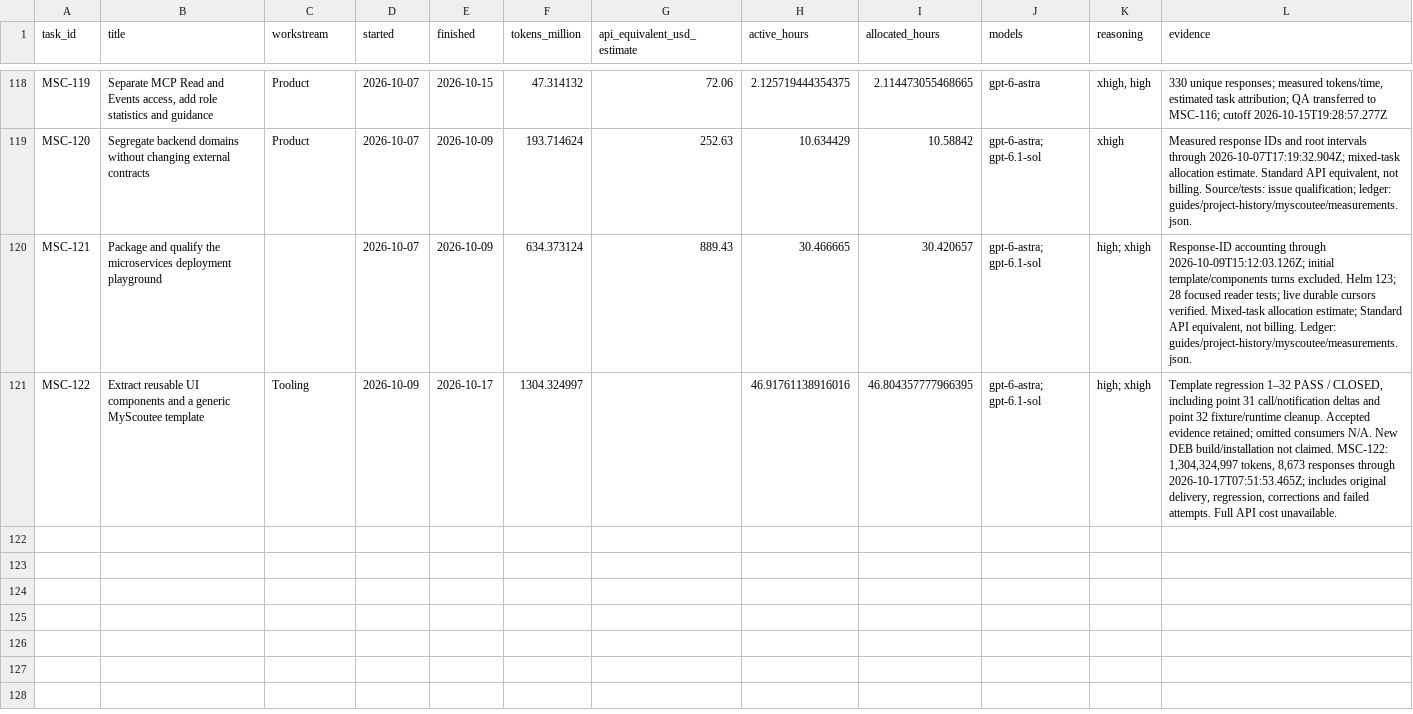
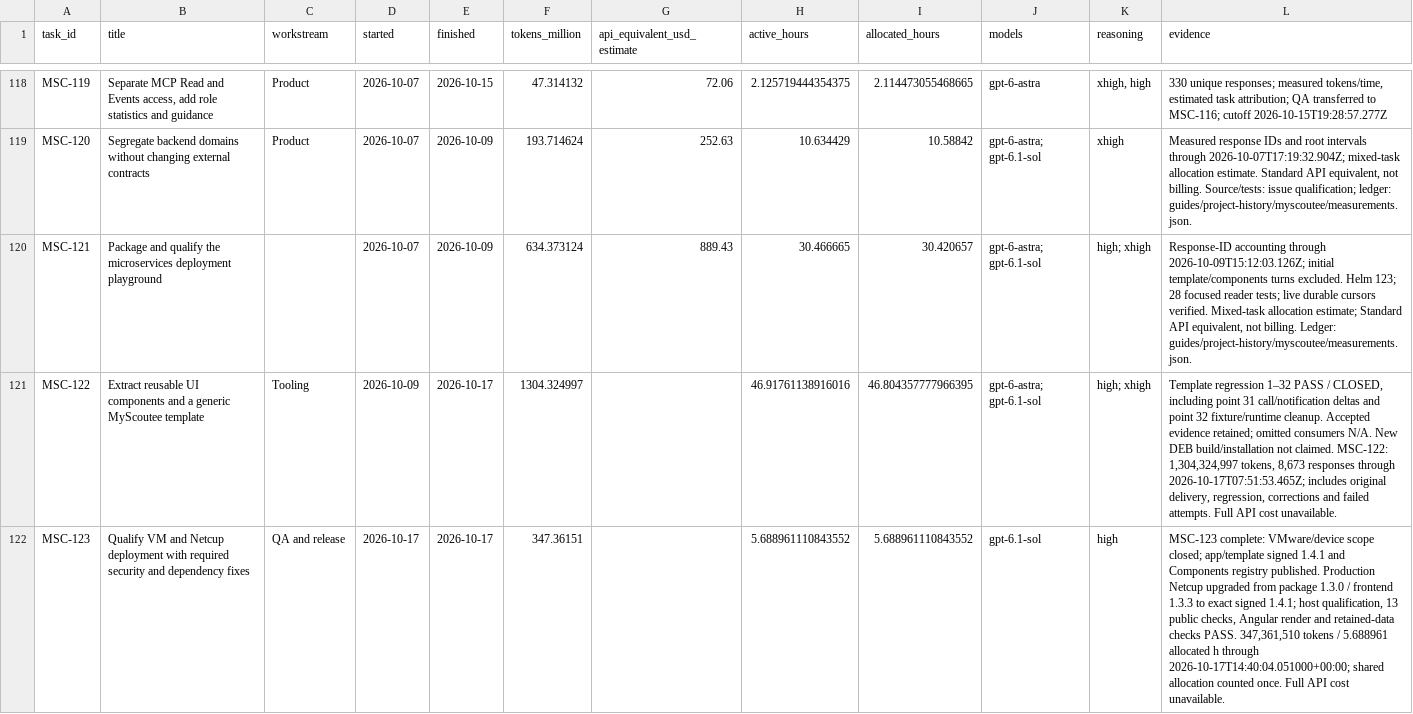
Before and after one commit to fssrepository/myscoutee-roadmap, a CSV file: guides/project-history/myscoutee/tasks.csv, drawn as a sheet; only a part is shown, gaps mark what is left out; the diff names each change by its address in the sheet, - before the commit and + after, or states it on an @@ line.

Commit message:
[MSC-123] Close signed 1.4.1 release and Netcup deployment with measured effort

```diff
--- a/guides/project-history/myscoutee/tasks.csv
+++ b/guides/project-history/myscoutee/tasks.csv
+row 122: MSC-123 | Qualify VM and Netcup deployment with required security and dependency fixes | QA and release | 2026-10-17 | 2026-10-17 | 347.36151 |  | 5.688961110843552 | 5.688961110843552 | gpt-6.1-sol | high | MSC-123 complete: VMware/device scope closed; app/template signed 1.4.1 and Components registry published. Production Netcup upgraded from package 1.3.0 / frontend 1.3.3 to exact signed 1.4.1; host qualification, 13 public checks, Angular render and retained-data checks PASS. 347,361,510 tokens / 5.688961 allocated h through 2026-10-17T14:40:04.051000+00:00; shared allocation counted once. Full API cost unavailable.
```
Also changed, not shown: 13 other files.
